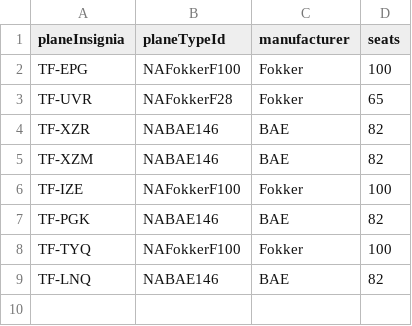
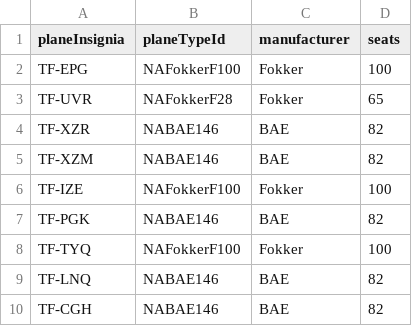
Before and after one commit to helenaj18/Dagb-k, a CSV file: NaNair/UPDATEDSTUDENTDATA/Aircraft.csv, drawn as a sheet.

```diff
--- a/NaNair/UPDATEDSTUDENTDATA/Aircraft.csv
+++ b/NaNair/UPDATEDSTUDENTDATA/Aircraft.csv
@@ -9 +9,2 @@ TF-TYQ,NAFokkerF100,Fokker,100
 TF-LNQ,NABAE146,BAE,82
+TF-CGH,NABAE146,BAE,82
```
Also changed, not shown: NaNair/UPDATEDSTUDENTDATA/Crew.csv, NaNair/UPDATEDSTUDENTDATA/Destinations.csv, 3 other files.
